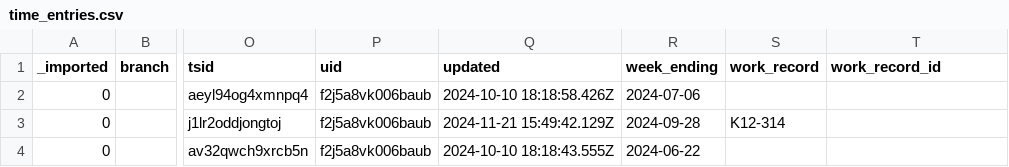
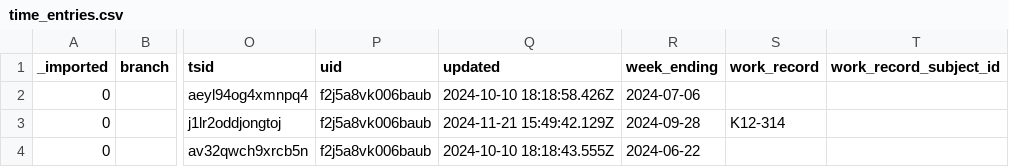
Before and after one commit to tbt-eng/tybalt_turbo, a CSV file: app/test_seed_data/data/time_entries.csv, drawn as a sheet; only a part is shown, gaps mark what is left out; the diff names each change by its address in the sheet, - before the commit and + after, or states it on an @@ line.

```diff
--- a/app/test_seed_data/data/time_entries.csv
+++ b/app/test_seed_data/data/time_entries.csv
-T1: work_record_id
+T1: work_record_subject_id
```
Also changed, not shown: app/test_seed_data/data/_collections.csv, app/test_seed_data/data/work_records.csv, 48 other files.
